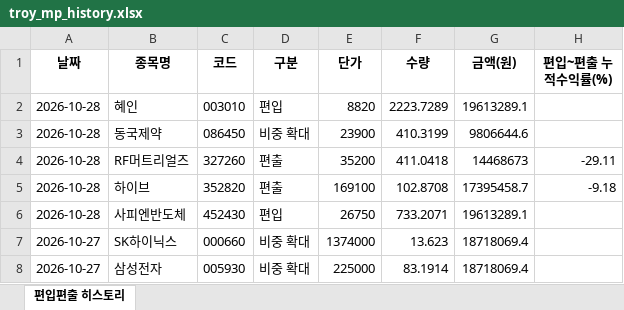
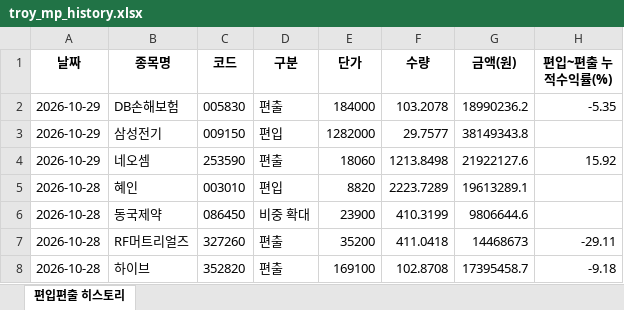
Before and after one commit to joonhakkim/liquidity-dashboard, an Excel workbook: docs/downloads/troy_mp_history.xlsx, sheet 편입편출 히스토리, drawn as a sheet; only a part is shown; the shorter side is filled out with more unchanged rows; values as stored, in another font and other column widths than the file's, no borders; the diff names each change by its address in the sheet, - before the commit and + after, or states it on an @@ line.

```diff
--- a/docs/downloads/troy_mp_history.xlsx (sheet 편입편출 히스토리)
+++ b/docs/downloads/troy_mp_history.xlsx (sheet 편입편출 히스토리)
+row 2: 2026-10-29 | DB손해보험 | 005830 | 편출 | 184000 | 103.2078 | 18990236.2 | -5.35
+row 3: 2026-10-29 | 삼성전기 | 009150 | 편입 | 1282000 | 29.7577 | 38149343.8
+row 4: 2026-10-29 | 네오셈 | 253590 | 편출 | 18060 | 1213.8498 | 21922127.6 | 15.92
```
Also changed, not shown: docs/downloads/kosdaq_long_short_index_history.xlsx, docs/downloads/mingu_mp_history.xlsx, 20 other files.
